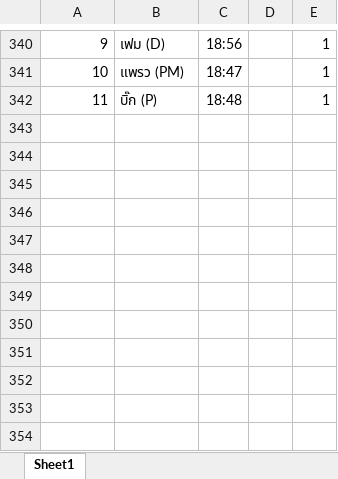
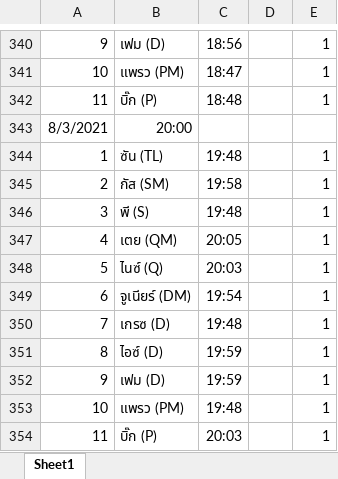
Before and after one commit to wirat0155/team4, an Excel workbook: เช็คชื่อ/[2021-08-02] เอกสารเช็คชื่อ.xlsx, sheet Sheet1, drawn as a sheet; only a part is shown, gaps mark what is left out; values as stored, in another font and other column widths than the file's, no borders; the diff names each change by its address in the sheet, - before the commit and + after, or states it on an @@ line.

Commit message:
Update [2021-08-02] เอกสารเช็คชื่อ.xlsx

```diff
--- a/เช็คชื่อ/[2021-08-02] เอกสารเช็คชื่อ.xlsx (sheet Sheet1)
+++ b/เช็คชื่อ/[2021-08-02] เอกสารเช็คชื่อ.xlsx (sheet Sheet1)
+row 343: 8/3/2021 | 20:00
+row 344: 1 | ซัน (TL) | 19:48 |  | 1
+row 345: 2 | กัส (SM) | 19:58 |  | 1
+row 346: 3 | พี (S) | 19:48 |  | 1
+row 347: 4 | เตย (QM) | 20:05 |  | 1
+row 348: 5 | ไนซ์ (Q) | 20:03 |  | 1
+row 349: 6 | จูเนียร์ (DM) | 19:54 |  | 1
+row 350: 7 | เกรซ (D) | 19:48 |  | 1
+row 351: 8 | ไอซ์ (D) | 19:59 |  | 1
+row 352: 9 | เฟม (D) | 19:59 |  | 1
+row 353: 10 | แพรว (PM) | 19:48 |  | 1
+row 354: 11 | บิ๊ก (P) | 20:03 |  | 1
```
